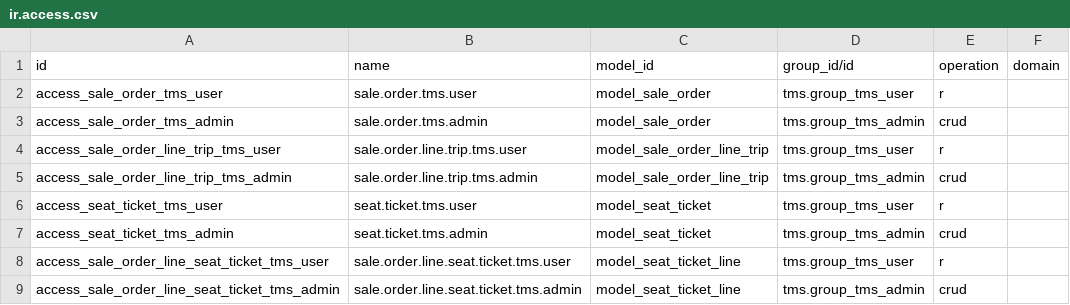
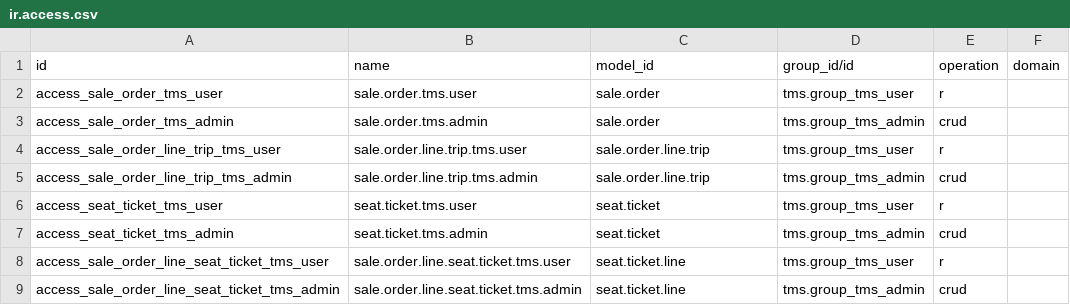
Before and after one commit to ursais/stock-logistics-transport, a CSV file: tms_sale/security/ir.access.csv, drawn as a sheet.

Commit message:
Use technical model names in ir.access.csv.
Odoo 20 ir.access.model_id is sale.order, not model_sale_order.

```diff
--- a/tms_sale/security/ir.access.csv
+++ b/tms_sale/security/ir.access.csv
@@ -1,9 +1,9 @@
 id,name,model_id,group_id/id,operation,domain
-access_sale_order_tms_user,sale.order.tms.user,model_sale_order,tms.group_tms_user,r,
-access_sale_order_tms_admin,sale.order.tms.admin,model_sale_order,tms.group_tms_admin,crud,
-access_sale_order_line_trip_tms_user,sale.order.line.trip.tms.user,model_sale_order_line_trip,tms.group_tms_user,r,
-access_sale_order_line_trip_tms_admin,sale.order.line.trip.tms.admin,model_sale_order_line_trip,tms.group_tms_admin,crud,
-access_seat_ticket_tms_user,seat.ticket.tms.user,model_seat_ticket,tms.group_tms_user,r,
-access_seat_ticket_tms_admin,seat.ticket.tms.admin,model_seat_ticket,tms.group_tms_admin,crud,
-access_sale_order_line_seat_ticket_tms_user,sale.order.line.seat.ticket.tms.user,model_seat_ticket_line,tms.group_tms_user,r,
-access_sale_order_line_seat_ticket_tms_admin,sale.order.line.seat.ticket.tms.admin,model_seat_ticket_line,tms.group_tms_admin,crud,
+access_sale_order_tms_user,sale.order.tms.user,sale.order,tms.group_tms_user,r,
+access_sale_order_tms_admin,sale.order.tms.admin,sale.order,tms.group_tms_admin,crud,
+access_sale_order_line_trip_tms_user,sale.order.line.trip.tms.user,sale.order.line.trip,tms.group_tms_user,r,
+access_sale_order_line_trip_tms_admin,sale.order.line.trip.tms.admin,sale.order.line.trip,tms.group_tms_admin,crud,
+access_seat_ticket_tms_user,seat.ticket.tms.user,seat.ticket,tms.group_tms_user,r,
+access_seat_ticket_tms_admin,seat.ticket.tms.admin,seat.ticket,tms.group_tms_admin,crud,
+access_sale_order_line_seat_ticket_tms_user,sale.order.line.seat.ticket.tms.user,seat.ticket.line,tms.group_tms_user,r,
+access_sale_order_line_seat_ticket_tms_admin,sale.order.line.seat.ticket.tms.admin,seat.ticket.line,tms.group_tms_admin,crud,
```
Also changed, not shown: tms/security/ir.access.csv, tms_document/security/ir.access.csv, 1 other file.
